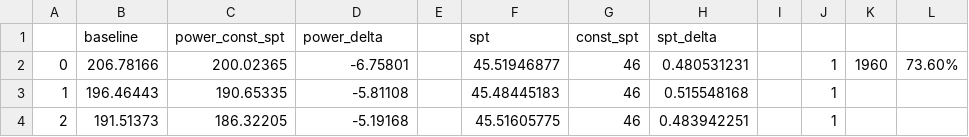
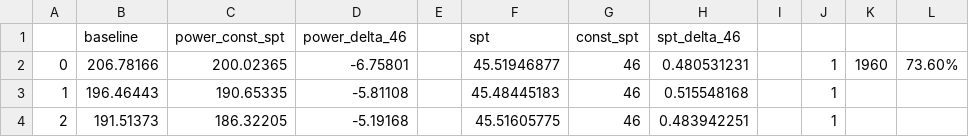
Before and after one commit to kunyuluo/GreenShift_PowerPrediction, a CSV file: LSTM/prediction_test.csv, drawn as a sheet; only a part is shown.

```diff
--- a/LSTM/prediction_test.csv
+++ b/LSTM/prediction_test.csv
@@ -1,2 +1,2 @@
-,baseline,power_const_spt,power_delta,,spt,const_spt,spt_delta,,,,
+,baseline,power_const_spt,power_delta_46,,spt,const_spt,spt_delta_46,,,,
 0,206.78166,200.02365,-6.75801,,45.51946877,46,0.480531231,,1,1960,73.60%
```
Also changed, not shown: 23 other files.
